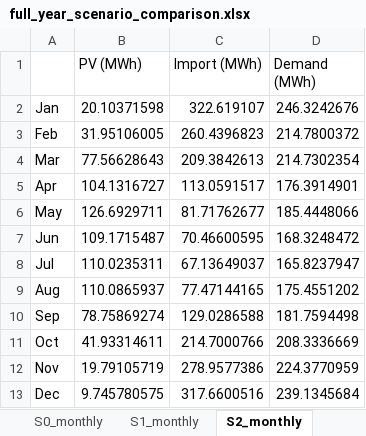
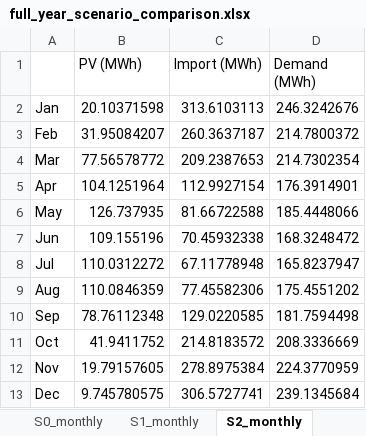
Before and after one commit to Gee-H2/EdenCampus-PhD, an Excel workbook: EdenCampus_PhD/04_results/tables/full_year_scenario_comparison.xlsx, sheet S2_monthly, drawn as a sheet; values as stored, in another font and other column widths than the file's, no borders; the diff names each change by its address in the sheet, - before the commit and + after, or states it on an @@ line.

```diff
--- a/EdenCampus_PhD/04_results/tables/full_year_scenario_comparison.xlsx (sheet S2_monthly)
+++ b/EdenCampus_PhD/04_results/tables/full_year_scenario_comparison.xlsx (sheet S2_monthly)
-C2 (Import (MWh)): 322.619107
+C2 (Import (MWh)): 313.6103113
-B3 (PV (MWh)): 31.95106005
+B3 (PV (MWh)): 31.95084207
-C3 (Import (MWh)): 260.4396823
+C3 (Import (MWh)): 260.3637187
-B4 (PV (MWh)): 77.56628643
+B4 (PV (MWh)): 77.56578772
-C4 (Import (MWh)): 209.3842613
+C4 (Import (MWh)): 209.2387653
-B5 (PV (MWh)): 104.1316727
+B5 (PV (MWh)): 104.1251964
-C5 (Import (MWh)): 113.0591517
+C5 (Import (MWh)): 112.9927154
-B6 (PV (MWh)): 126.6929711
+B6 (PV (MWh)): 126.737935
-C6 (Import (MWh)): 81.71762677
+C6 (Import (MWh)): 81.66722588
-B7 (PV (MWh)): 109.1715487
+B7 (PV (MWh)): 109.155196
-C7 (Import (MWh)): 70.46600595
+C7 (Import (MWh)): 70.45932338
-B8 (PV (MWh)): 110.0235311
+B8 (PV (MWh)): 110.0312272
-C8 (Import (MWh)): 67.13649037
+C8 (Import (MWh)): 67.11778948
-B9 (PV (MWh)): 110.0865937
+B9 (PV (MWh)): 110.0846359
-C9 (Import (MWh)): 77.47144165
+C9 (Import (MWh)): 77.45582306
-B10 (PV (MWh)): 78.75869274
+B10 (PV (MWh)): 78.76112348
-C10 (Import (MWh)): 129.0286588
+C10 (Import (MWh)): 129.0220585
-B11 (PV (MWh)): 41.93314611
+B11 (PV (MWh)): 41.9411752
-C11 (Import (MWh)): 214.7000766
+C11 (Import (MWh)): 214.8183572
-B12 (PV (MWh)): 19.79105719
+B12 (PV (MWh)): 19.79157605
-C12 (Import (MWh)): 278.9577386
+C12 (Import (MWh)): 278.8975384
-C13 (Import (MWh)): 317.6600516
+C13 (Import (MWh)): 306.5727741
```
Also changed, not shown: sheet Annual KPIs, sheet S4_monthly, sheet S1_monthly, sheet S3_monthly, EdenCampus_PhD/04_results/tables/scenario_comparison_S0_S4.xlsx, EdenCampus_PhD/04_results/tables/sensitivity_analysis.xlsx, 19 other files.
